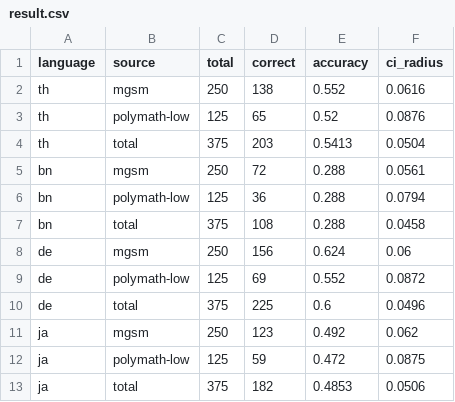
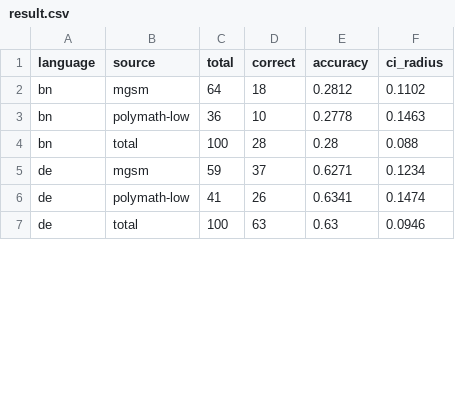
Before and after one commit to Whisper-6/MTransfer, a CSV file: output/Qwen2.5-1.5B-Instruct/QxTenAen_mask/layer_0/result.csv, drawn as a sheet; only a part is shown; the diff covers the shown part only.

```diff
--- a/output/Qwen2.5-1.5B-Instruct/QxTenAen_mask/layer_0/result.csv
+++ b/output/Qwen2.5-1.5B-Instruct/QxTenAen_mask/layer_0/result.csv
@@ -1,13 +1,7 @@
 language,source,total,correct,accuracy,ci_radius
-th,mgsm,250,138,0.552,0.0616
-th,polymath-low,125,65,0.52,0.0876
-th,total,375,203,0.5413,0.0504
-bn,mgsm,250,72,0.288,0.0561
-bn,polymath-low,125,36,0.288,0.0794
-bn,total,375,108,0.288,0.0458
-de,mgsm,250,156,0.624,0.06
-de,polymath-low,125,69,0.552,0.0872
-de,total,375,225,0.6,0.0496
-ja,mgsm,250,123,0.492,0.062
-ja,polymath-low,125,59,0.472,0.0875
-ja,total,375,182,0.4853,0.0506
+bn,mgsm,64,18,0.2812,0.1102
+bn,polymath-low,36,10,0.2778,0.1463
+bn,total,100,28,0.28,0.088
+de,mgsm,59,37,0.6271,0.1234
+de,polymath-low,41,26,0.6341,0.1474
+de,total,100,63,0.63,0.0946
```
Also changed, not shown: 9 added rows, 3 removed rows and 24 edited cells elsewhere in this file, output/Qwen2.5-1.5B-Instruct/QxTenAen_mask/layer_28/result.csv, 12 other files.
